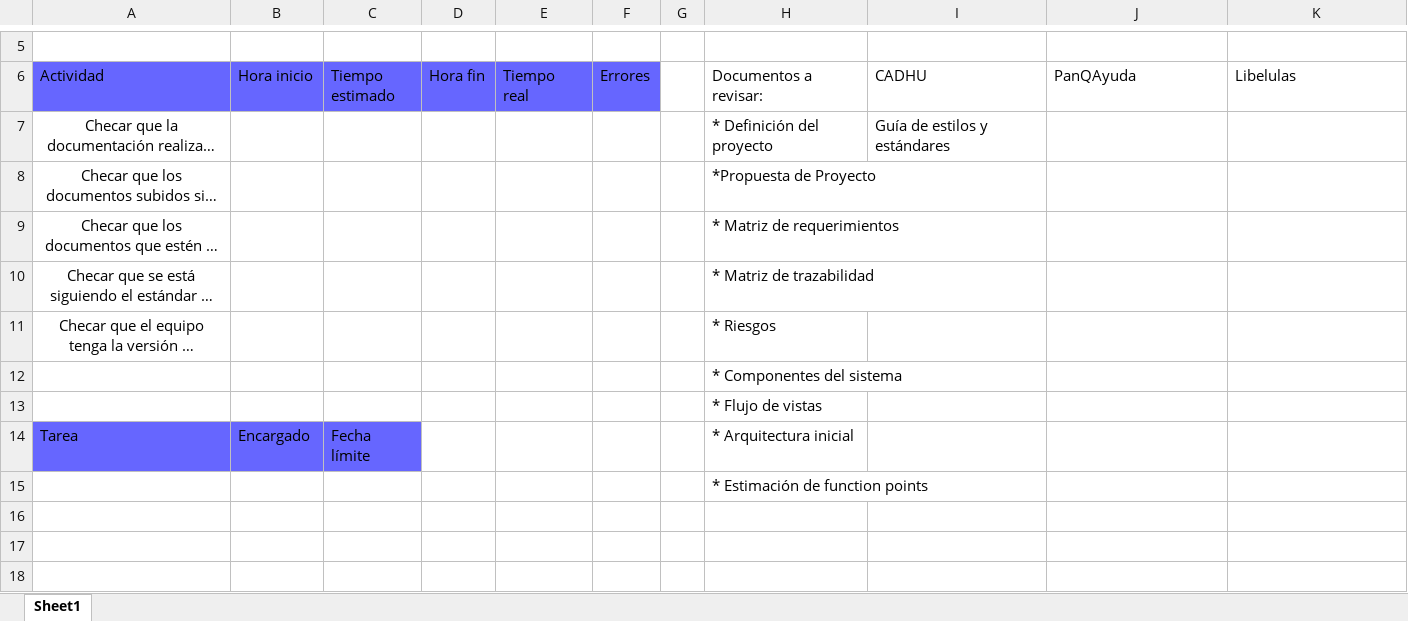
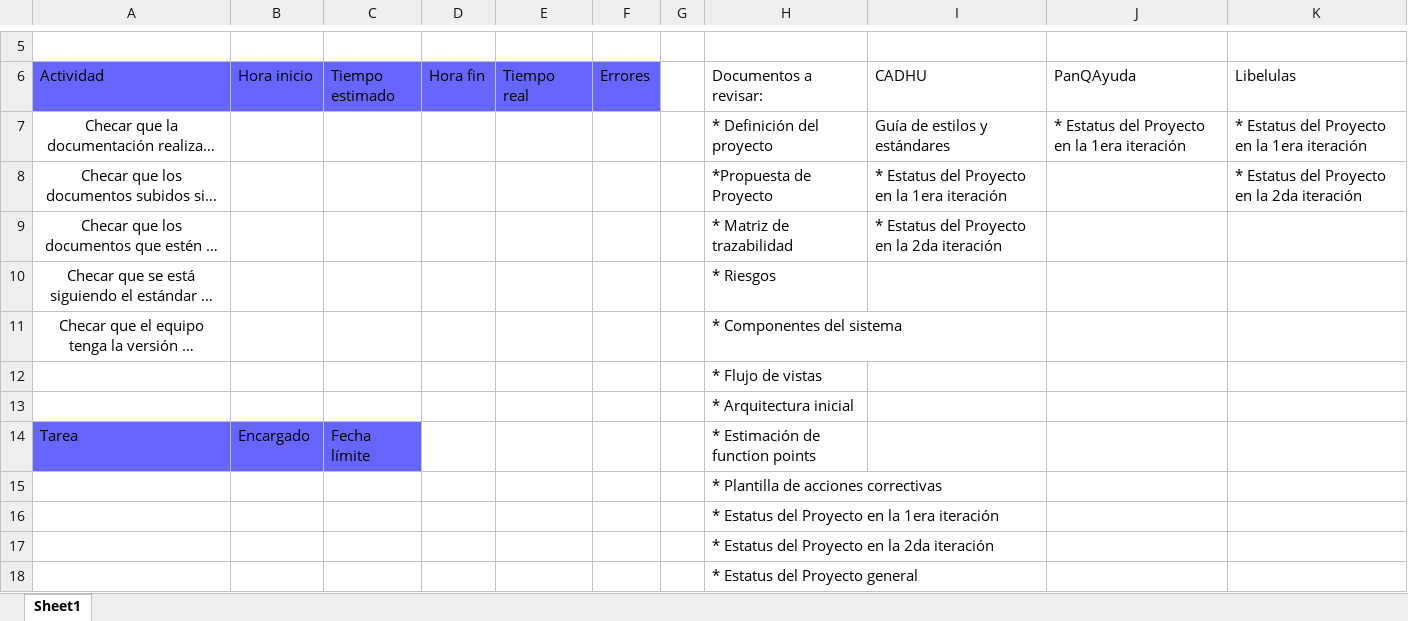
Before and after one commit to CaveLabs-1/Wiki, an Excel workbook: Configuracion/Auditoría Configuración.xlsx, sheet Sheet1, drawn as a sheet; only a part is shown, gaps mark what is left out; long unchanged cells end in …; values as stored, in another font and other column widths than the file's, no borders; removed rows and columns are numbered as before the commit, all else as after; the diff names each change by its address in the sheet, - before the commit and + after, or states it on an @@ line.

Commit message:
Add files via upload

```diff
--- a/Configuracion/Auditoría Configuración.xlsx (sheet Sheet1)
+++ b/Configuracion/Auditoría Configuración.xlsx (sheet Sheet1)
-J7 (PanQAyuda): (empty)
+J7 (PanQAyuda): * Estatus del Proyecto en la 1era iteración
-K7 (Libelulas): (empty)
+K7 (Libelulas): * Estatus del Proyecto en la 1era iteración
-I8 (CADHU): (empty)
+I8 (CADHU): * Estatus del Proyecto en la 1era iteración
-K8 (Libelulas): (empty)
+K8 (Libelulas): * Estatus del Proyecto en la 2da iteración
-H9 (Documentos a revisar:): * Matriz de requerimientos
+H9 (Documentos a revisar:): * Matriz de trazabilidad
-I9 (CADHU): (empty)
+I9 (CADHU): * Estatus del Proyecto en la 2da iteración
-H10 (Documentos a revisar:): * Matriz de trazabilidad
+H10 (Documentos a revisar:): * Riesgos
-H11 (Documentos a revisar:): * Riesgos
+H11 (Documentos a revisar:): * Componentes del sistema
-row 12:  |  |  |  |  |  |  | * Componentes del sistema
+row 13:  |  |  |  |  |  |  | * Arquitectura inicial
-H14 (Documentos a revisar:): * Arquitectura inicial
+H14 (Documentos a revisar:): * Estimación de function points
-H15 (Documentos a revisar:): * Estimación de function points
+H15 (Documentos a revisar:): * Plantilla de acciones correctivas
+row 16:  |  |  |  |  |  |  | * Estatus del Proyecto en la 1era iteración
+row 17:  |  |  |  |  |  |  | * Estatus del Proyecto en la 2da iteración
+row 18:  |  |  |  |  |  |  | * Estatus del Proyecto general
```
